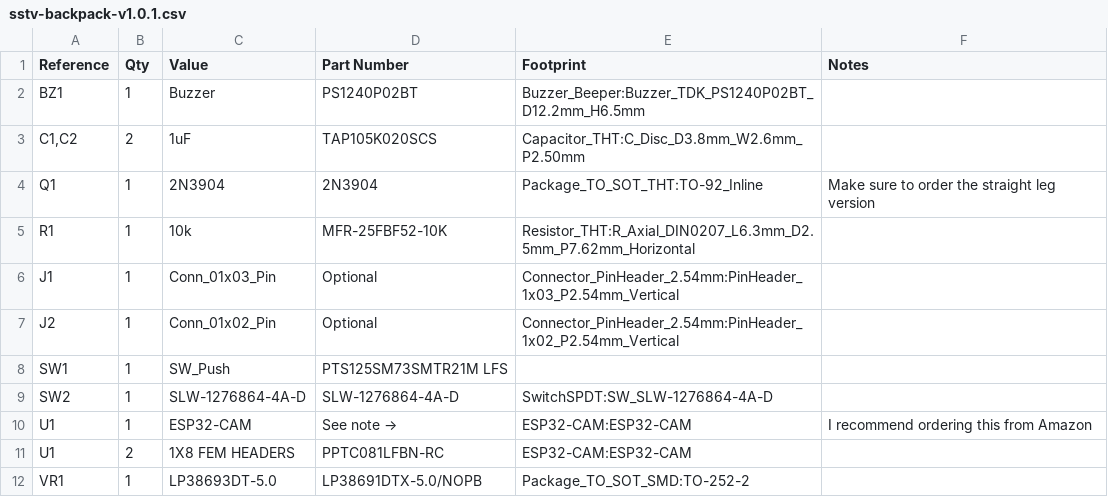
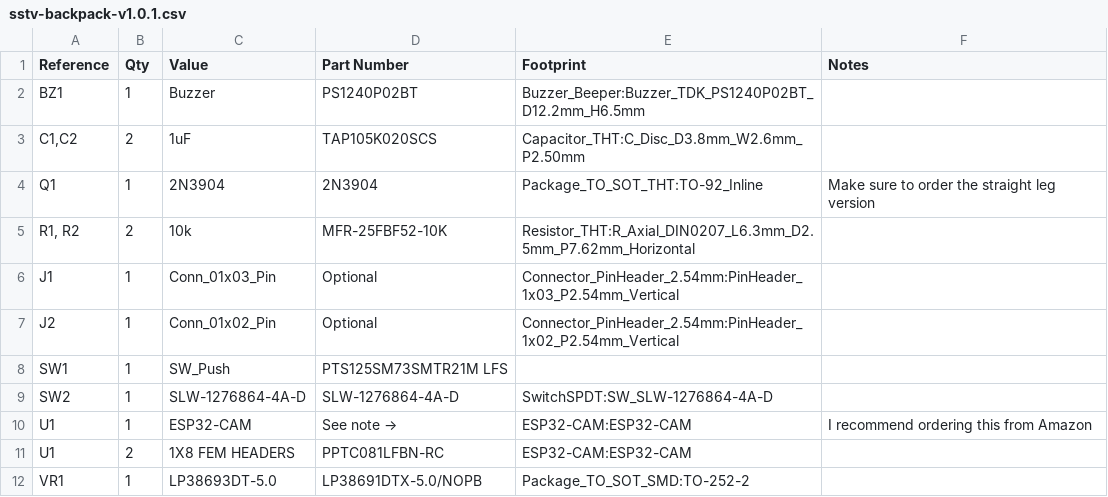
Before and after one commit to vaugerbird/sstv-backpack, a CSV file: hardware/v1.0/sstv-backpack-v1.0.1.csv, drawn as a sheet.

```diff
--- a/hardware/v1.0/sstv-backpack-v1.0.1.csv
+++ b/hardware/v1.0/sstv-backpack-v1.0.1.csv
@@ -4,3 +4,3 @@ BZ1,1,Buzzer,PS1240P02BT,Buzzer_Beeper:Buzzer_TDK_PS1240P02BT_D12.2mm_H6.5mm,
 Q1,1,2N3904,2N3904,Package_TO_SOT_THT:TO-92_Inline,Make sure to order the straight leg version
-R1,1,10k,MFR-25FBF52-10K,Resistor_THT:R_Axial_DIN0207_L6.3mm_D2.5mm_P7.62mm_Horizontal,
+"R1, R2",2,10k,MFR-25FBF52-10K,Resistor_THT:R_Axial_DIN0207_L6.3mm_D2.5mm_P7.62mm_Horizontal,
 J1,1,Conn_01x03_Pin,Optional,Connector_PinHeader_2.54mm:PinHeader_1x03_P2.54mm_Vertical,
```
Also changed, not shown: 9 other files.
